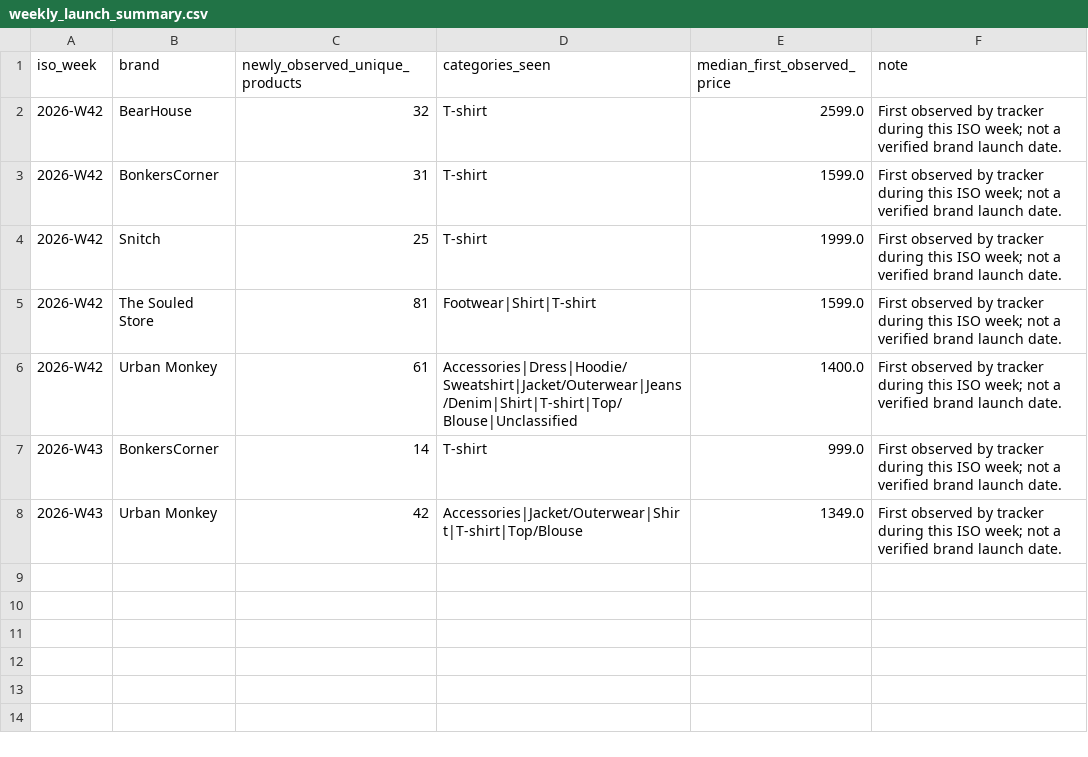
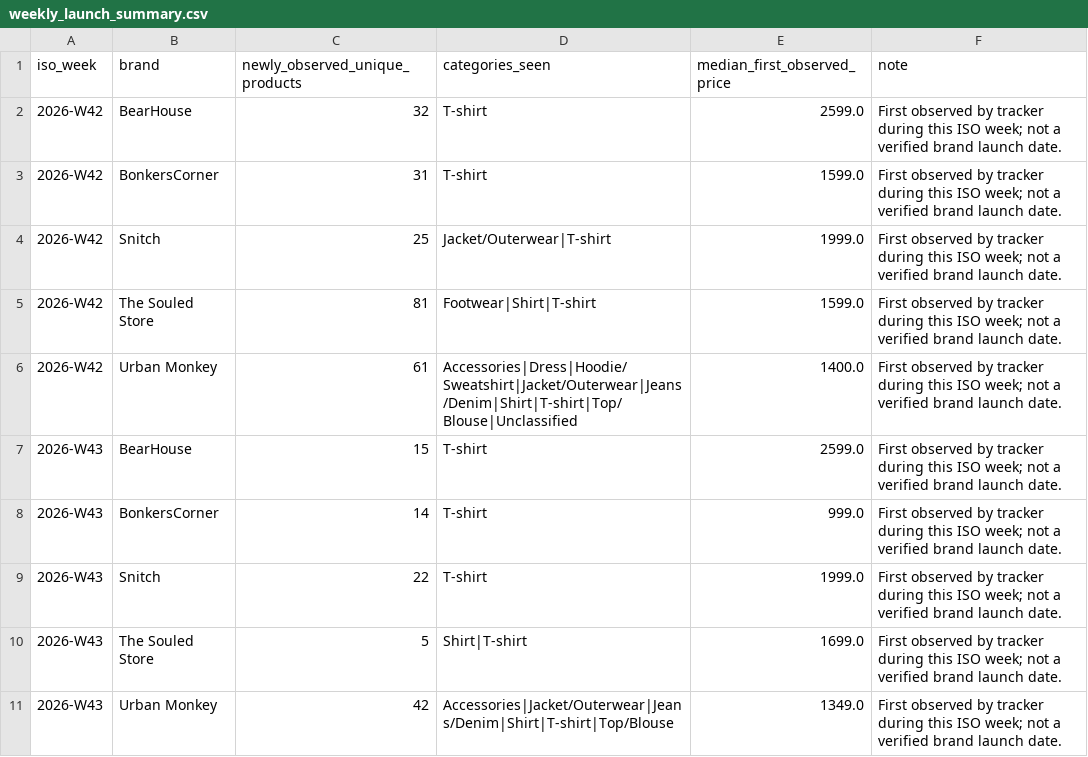
Before and after one commit to ChiranjibiR/AnimeSansar, a CSV file: reports/weekly_launch_summary.csv, drawn as a sheet.

```diff
--- a/reports/weekly_launch_summary.csv
+++ b/reports/weekly_launch_summary.csv
@@ -3,6 +3,9 @@ iso_week,brand,newly_observed_unique_products,categories_seen,median_first_obser
 2026-W42,BonkersCorner,31,T-shirt,1599.0,First observed by tracker during this ISO week; not a verified brand launch date.
-2026-W42,Snitch,25,T-shirt,1999.0,First observed by tracker during this ISO week; not a verified brand launch date.
+2026-W42,Snitch,25,Jacket/Outerwear|T-shirt,1999.0,First observed by tracker during this ISO week; not a verified brand launch date.
 2026-W42,The Souled Store,81,Footwear|Shirt|T-shirt,1599.0,First observed by tracker during this ISO week; not a verified brand launch date.
 2026-W42,Urban Monkey,61,Accessories|Dress|Hoodie/Sweatshirt|Jacket/Outerwear|Jeans/Denim|Shirt|T-shirt|Top/Blouse|Unclassified,1400.0,First observed by tracker during this ISO week; not a verified brand launch date.
+2026-W43,BearHouse,15,T-shirt,2599.0,First observed by tracker during this ISO week; not a verified brand launch date.
 2026-W43,BonkersCorner,14,T-shirt,999.0,First observed by tracker during this ISO week; not a verified brand launch date.
-2026-W43,Urban Monkey,42,Accessories|Jacket/Outerwear|Shirt|T-shirt|Top/Blouse,1349.0,First observed by tracker during this ISO week; not a verified brand launch date.
+2026-W43,Snitch,22,T-shirt,1999.0,First observed by tracker during this ISO week; not a verified brand launch date.
+2026-W43,The Souled Store,5,Shirt|T-shirt,1699.0,First observed by tracker during this ISO week; not a verified brand launch date.
+2026-W43,Urban Monkey,42,Accessories|Jacket/Outerwear|Jeans/Denim|Shirt|T-shirt|Top/Blouse,1349.0,First observed by tracker during this ISO week; not a verified brand launch date.
```
Also changed, not shown: reports/monthly_launch_summary.csv, reports/monthly_price_summary.csv, 6 other files.
